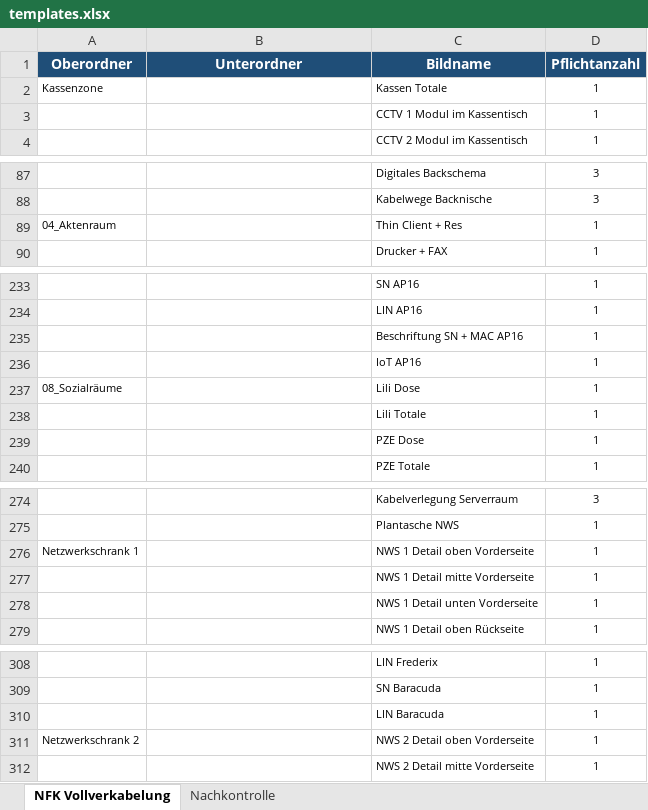
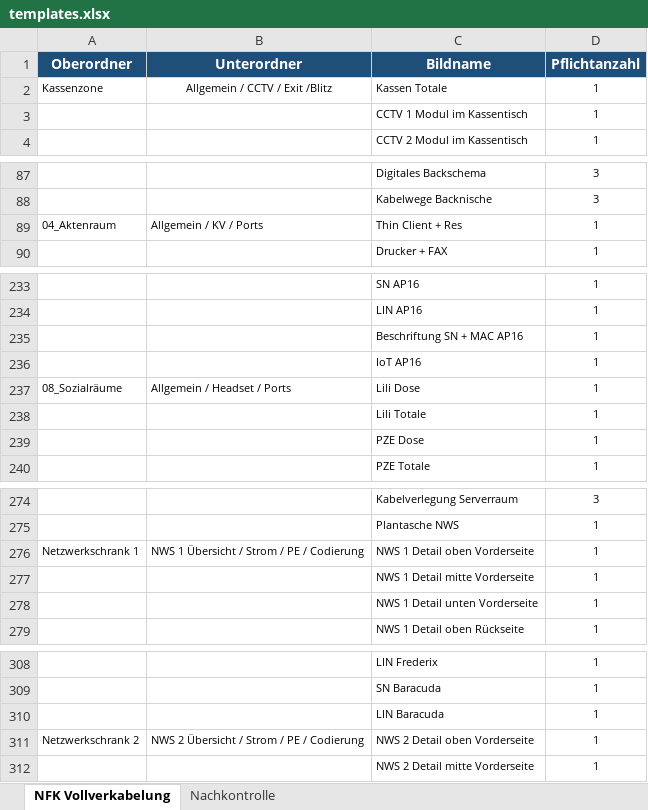
Before and after one commit to Michawdw/nfk-doku, an Excel workbook: assets/templates.xlsx, sheet NFK Vollverkabelung, drawn as a sheet; only a part is shown, gaps mark what is left out; values as stored, in another font and other column widths than the file's, no borders; the diff covers the shown part only; the diff names each change by its address in the sheet, - before the commit and + after, or states it on an @@ line.

```diff
--- a/assets/templates.xlsx (sheet NFK Vollverkabelung)
+++ b/assets/templates.xlsx (sheet NFK Vollverkabelung)
-B2 (Unterordner): (empty)
+B2 (Unterordner): Allgemein / CCTV / Exit /Blitz
-B89 (Unterordner): (empty)
+B89 (Unterordner): Allgemein / KV / Ports
-B237 (Unterordner): (empty)
+B237 (Unterordner): Allgemein / Headset / Ports
-B276 (Unterordner): (empty)
+B276 (Unterordner): NWS 1 Übersicht / Strom / PE / Codierung
-B311 (Unterordner): (empty)
+B311 (Unterordner): NWS 2 Übersicht / Strom / PE / Codierung
```
Also changed, not shown: 1 edited cell elsewhere in this sheet, 2 other files.
